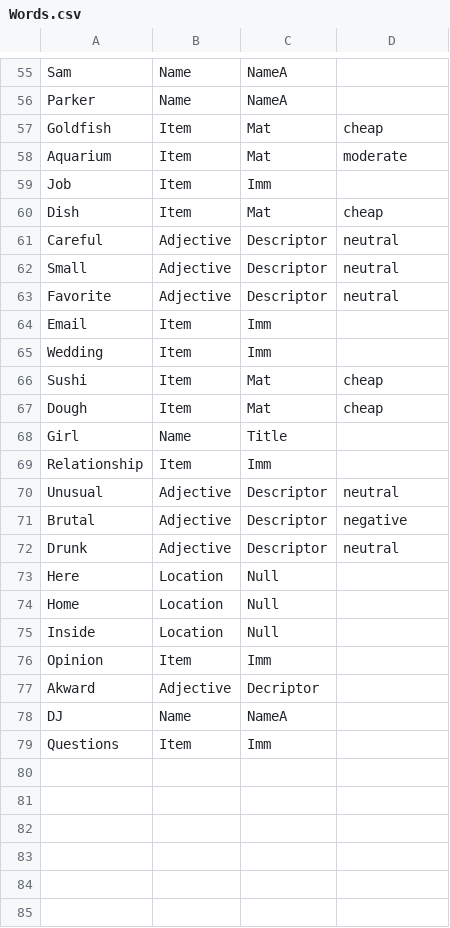
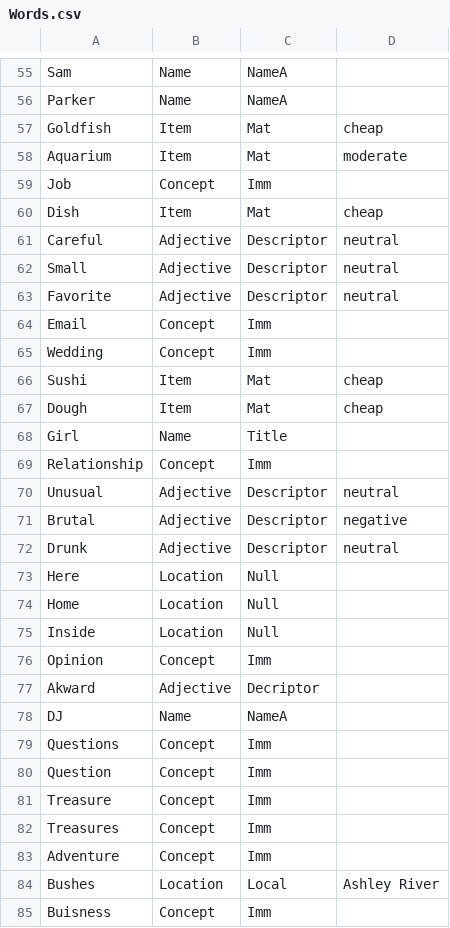
Before and after one commit to trxquilmage/Bachelor, a CSV file: BachelorThese/Assets/Data/002/Words.csv, drawn as a sheet; only a part is shown, gaps mark what is left out.

Commit message:
[added] stops to tutorial [updated] continue handler replaces continue bools in dialogue input manager [updated] stubis dialogue [added] category "Concepts" -> replaces subcategory Immaterial Items

```diff
--- a/BachelorThese/Assets/Data/002/Words.csv
+++ b/BachelorThese/Assets/Data/002/Words.csv
@@ -58,3 +58,3 @@ Goldfish;Item;Mat;cheap
 Aquarium;Item;Mat;moderate
-Job;Item;Imm;
+Job;Concept;Imm;
 Dish;Item;Mat;cheap
@@ -63,4 +63,4 @@ Small;Adjective;Descriptor;neutral
 Favorite;Adjective;Descriptor;neutral
-Email;Item;Imm;
-Wedding;Item;Imm;
+Email;Concept;Imm;
+Wedding;Concept;Imm;
 Sushi;Item;Mat;cheap
@@ -68,3 +68,3 @@ Dough;Item;Mat;cheap
 Girl;Name;Title;
-Relationship;Item;Imm;
+Relationship;Concept;Imm;
 Unusual;Adjective;Descriptor;neutral
@@ -75,5 +75,11 @@ Home;Location;Null;
 Inside;Location;Null;
-Opinion;Item;Imm;
+Opinion;Concept;Imm;
 Akward;Adjective;Decriptor;
 DJ;Name;NameA;
-Questions;Item;Imm;
+Questions;Concept;Imm;
+Question;Concept;Imm;
+Treasure;Concept;Imm;
+Treasures;Concept;Imm;
+Adventure;Concept;Imm;
+Bushes;Location;Local;Ashley River
+Buisness;Concept;Imm;
```
Also changed, not shown: BachelorThese/Assets/Data/002/LongWords.csv, BachelorThese/Assets/Data/002/Questions.csv, 18 other files.
